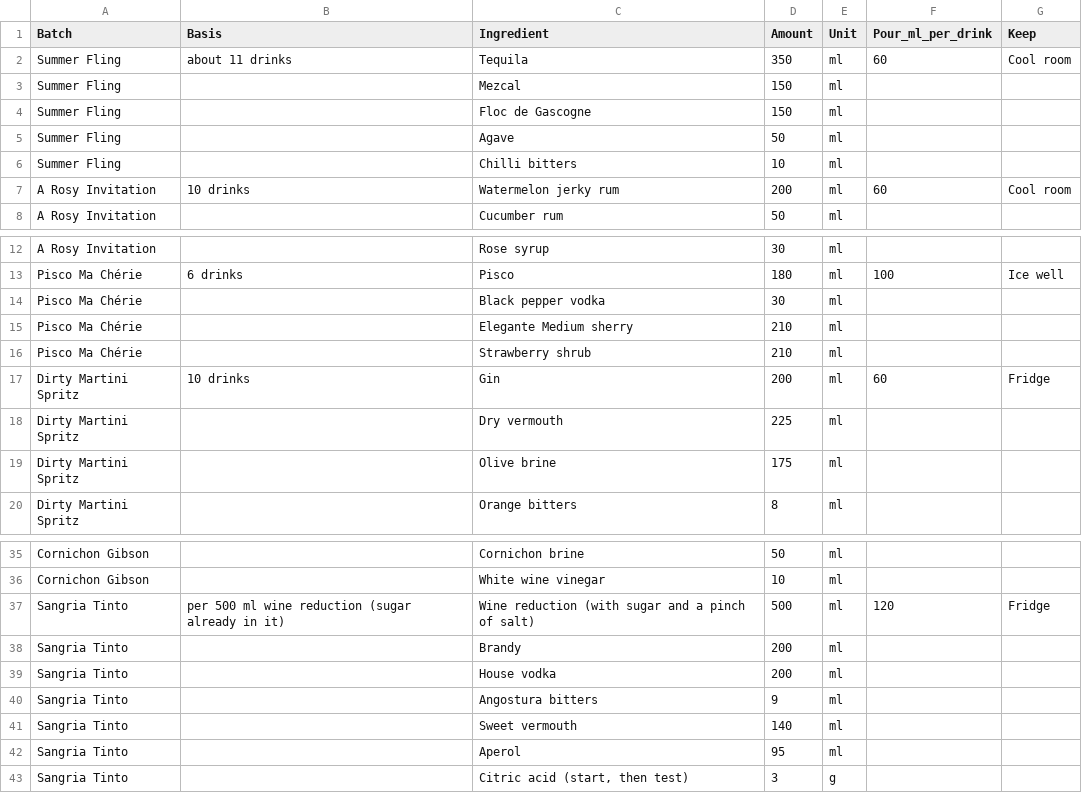
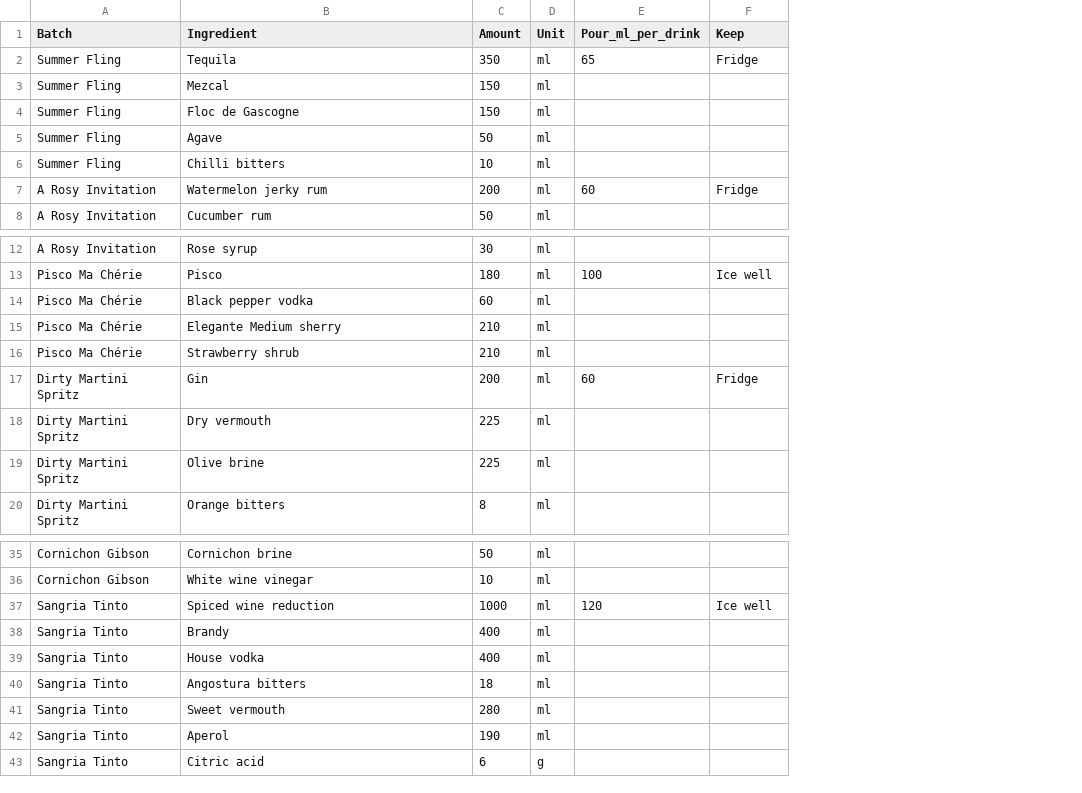
Before and after one commit to ArianKalantari1/cobber, a CSV file: docs/menu/prep-sheets/batch_700ml.csv, drawn as a sheet; only a part is shown, gaps mark what is left out; removed rows and columns are numbered as before the commit, all else as after; the diff names each change by its address in the sheet, - before the commit and + after, or states it on an @@ line.

```diff
--- a/docs/menu/prep-sheets/batch_700ml.csv
+++ b/docs/menu/prep-sheets/batch_700ml.csv
-column B (Basis), rows 2-7: about 11 drinks |  |  |  |  | 10 drinks; rows 13-17: 6 drinks |  |  |  | 10 drinks; row 37: per 500 ml wine reduction (sugar already in it)
-E2 (Pour_ml_per_drink): 60
+E2 (Pour_ml_per_drink): 65
-F2 (Keep): Cool room
+F2 (Keep): Fridge
-F7 (Keep): Cool room
+F7 (Keep): Fridge
-C14 (Amount): 30
+C14 (Amount): 60
-C19 (Amount): 175
+C19 (Amount): 225
-B37 (Ingredient): Wine reduction (with sugar and a pinch of salt)
+B37 (Ingredient): Spiced wine reduction
-C37 (Amount): 500
+C37 (Amount): 1000
-F37 (Keep): Fridge
+F37 (Keep): Ice well
-C38:C39 (Amount): 200
+C38:C39 (Amount): 400
-C40 (Amount): 9
+C40 (Amount): 18
-C41 (Amount): 140
+C41 (Amount): 280
-C42 (Amount): 95
+C42 (Amount): 190
-B43 (Ingredient): Citric acid (start, then test)
+B43 (Ingredient): Citric acid
-C43 (Amount): 3
+C43 (Amount): 6
```
Also changed, not shown: 1 other file.
